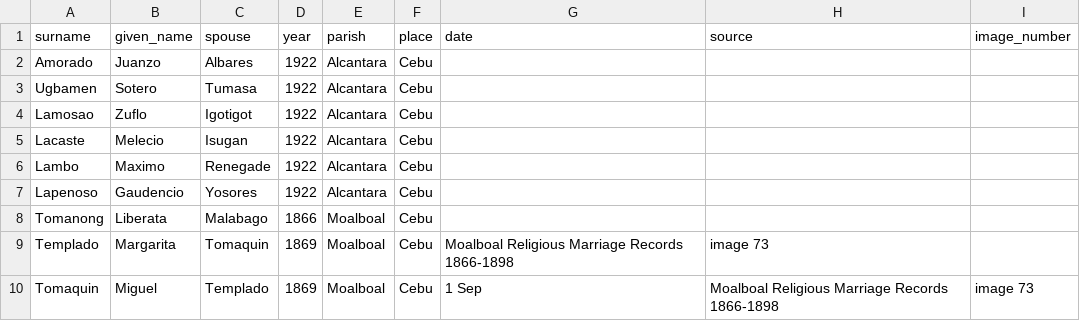
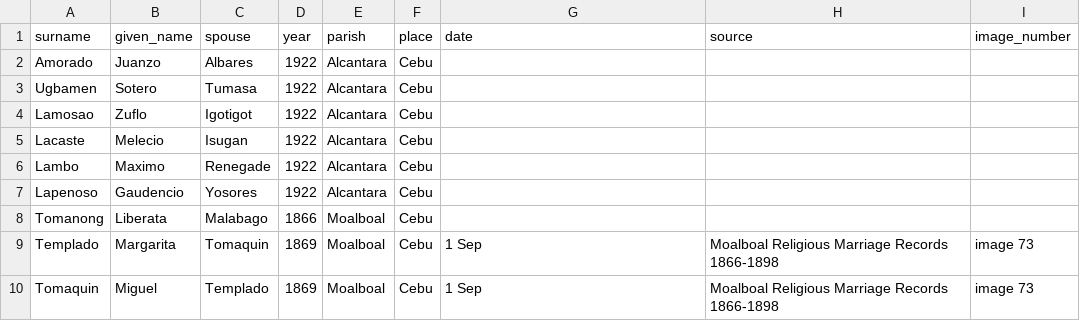
Before and after one commit to chryehearn12/FilipinoFamilyHistory, a CSV file: marriage.csv, drawn as a sheet; the diff names each change by its address in the sheet, - before the commit and + after, or states it on an @@ line.

Commit message:
Fix formatting issues in marriage.csv

```diff
--- a/marriage.csv
+++ b/marriage.csv
-G9 (date): Moalboal Religious Marriage Records 1866-1898
+G9 (date): 1 Sep
-H9 (source): image 73
+H9 (source): Moalboal Religious Marriage Records 1866-1898
-I9 (image_number): (empty)
+I9 (image_number): image 73
```
